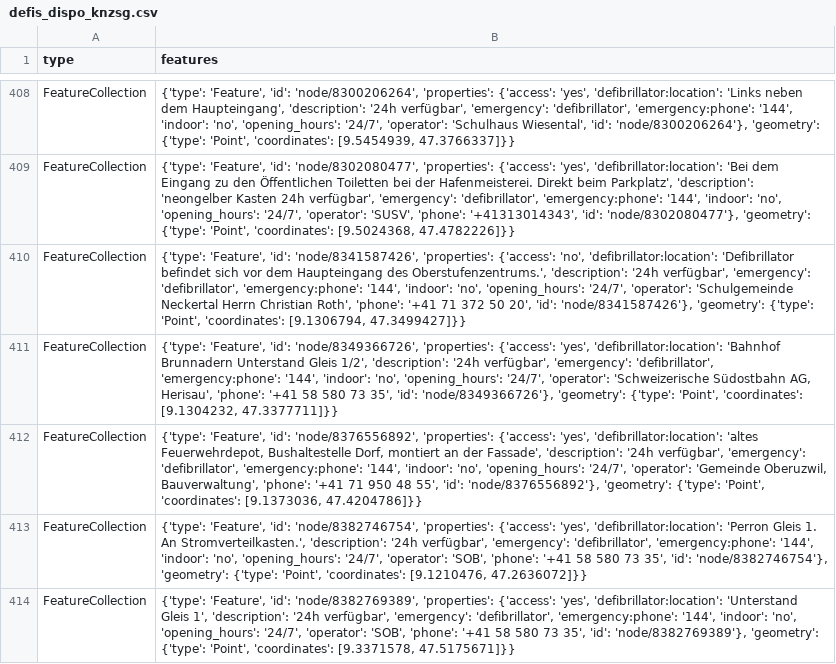
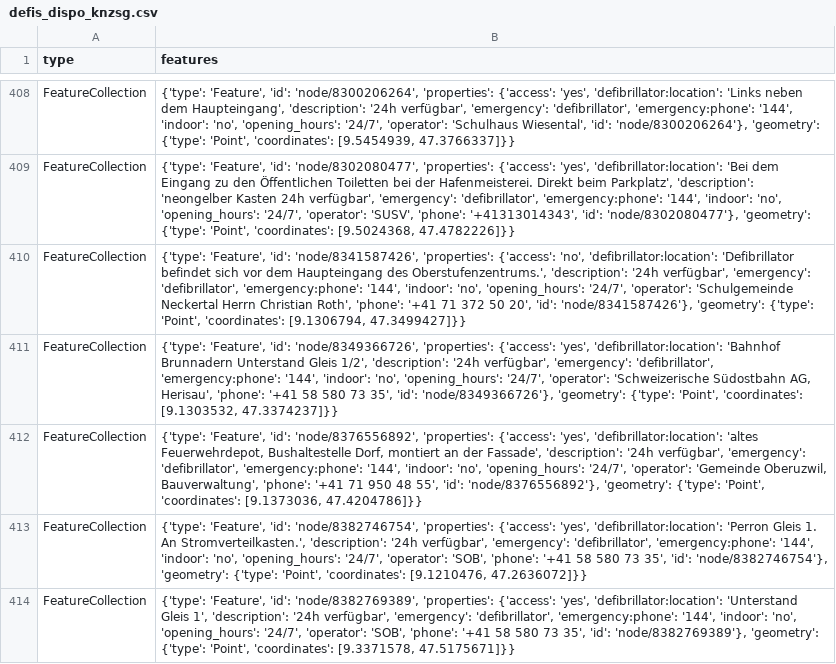
Before and after one commit to OpenBracketsCH/defi_data, a CSV file: data/csv/defis_dispo_knzsg.csv, drawn as a sheet; only a part is shown, gaps mark what is left out.

```diff
--- a/data/csv/defis_dispo_knzsg.csv
+++ b/data/csv/defis_dispo_knzsg.csv
@@ -410,3 +410,3 @@ FeatureCollection,"{'type': 'Feature', 'id': 'node/8302080477', 'properties': {'
 FeatureCollection,"{'type': 'Feature', 'id': 'node/8341587426', 'properties': {'access': 'no', 'defibrillator:location': 'Defibrillator befindet sich vor dem Haupteingang des Oberstufenzentrums.', 'description': '24h verfügbar', 'emergency': 'defibrillator', 'emergency:phone': '144', 'indoor': 'no', 'opening_hours': '24/7', 'operator': 'Schulgemeinde Neckertal Herrn Christian Roth', 'phone': '+41 71 372 50 20', 'id': 'node/8341587426'}, 'geometry': {'type': 'Point', 'coordinates': [9.1306794, 47.3499427]}}"
-FeatureCollection,"{'type': 'Feature', 'id': 'node/8349366726', 'properties': {'access': 'yes', 'defibrillator:location': 'Bahnhof Brunnadern Unterstand Gleis 1/2', 'description': '24h verfügbar', 'emergency': 'defibrillator', 'emergency:phone': '144', 'indoor': 'no', 'opening_hours': '24/7', 'operator': 'Schweizerische Südostbahn AG, Herisau', 'phone': '+41 58 580 73 35', 'id': 'node/8349366726'}, 'geometry': {'type': 'Point', 'coordinates': [9.1304232, 47.3377711]}}"
+FeatureCollection,"{'type': 'Feature', 'id': 'node/8349366726', 'properties': {'access': 'yes', 'defibrillator:location': 'Bahnhof Brunnadern Unterstand Gleis 1/2', 'description': '24h verfügbar', 'emergency': 'defibrillator', 'emergency:phone': '144', 'indoor': 'no', 'opening_hours': '24/7', 'operator': 'Schweizerische Südostbahn AG, Herisau', 'phone': '+41 58 580 73 35', 'id': 'node/8349366726'}, 'geometry': {'type': 'Point', 'coordinates': [9.1303532, 47.3374237]}}"
 FeatureCollection,"{'type': 'Feature', 'id': 'node/8376556892', 'properties': {'access': 'yes', 'defibrillator:location': 'altes Feuerwehrdepot, Bushaltestelle Dorf, montiert an der Fassade', 'description': '24h verfügbar', 'emergency': 'defibrillator', 'emergency:phone': '144', 'indoor': 'no', 'opening_hours': '24/7', 'operator': 'Gemeinde Oberuzwil, Bauverwaltung', 'phone': '+41 71 950 48 55', 'id': 'node/8376556892'}, 'geometry': {'type': 'Point', 'coordinates': [9.1373036, 47.4204786]}}"
```
Also changed, not shown: data/csv/defis_kt_sg.csv, 2 other files.
